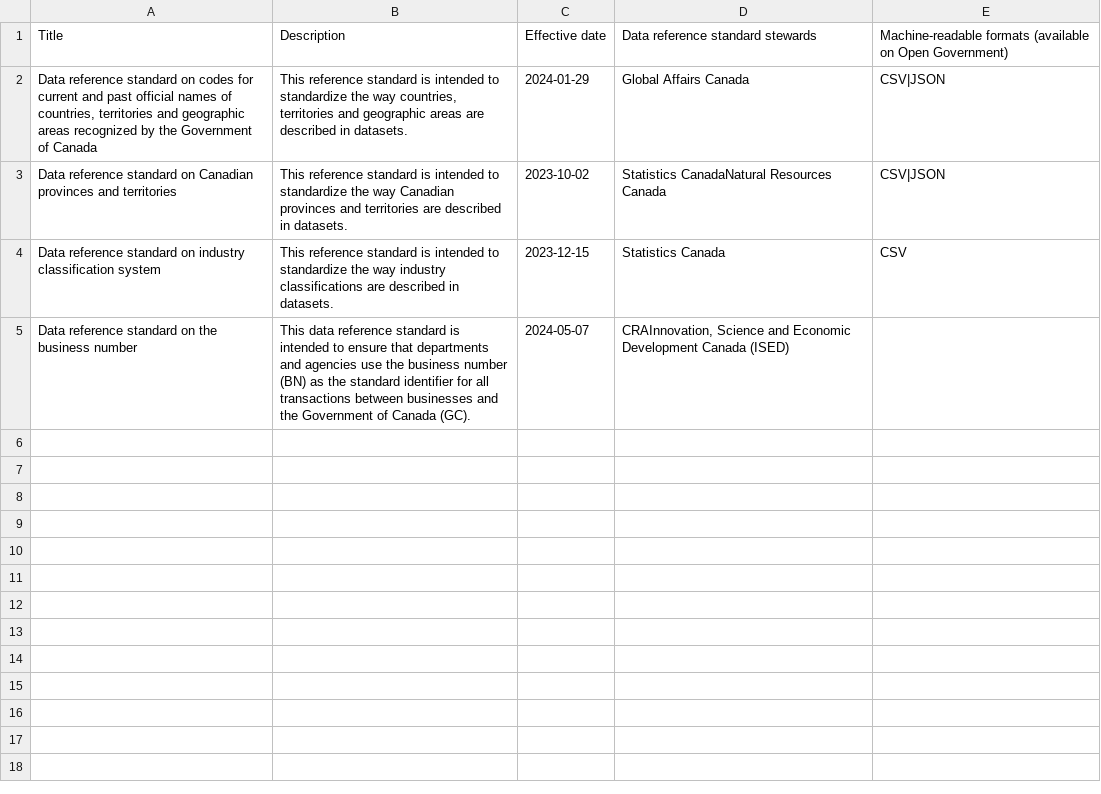
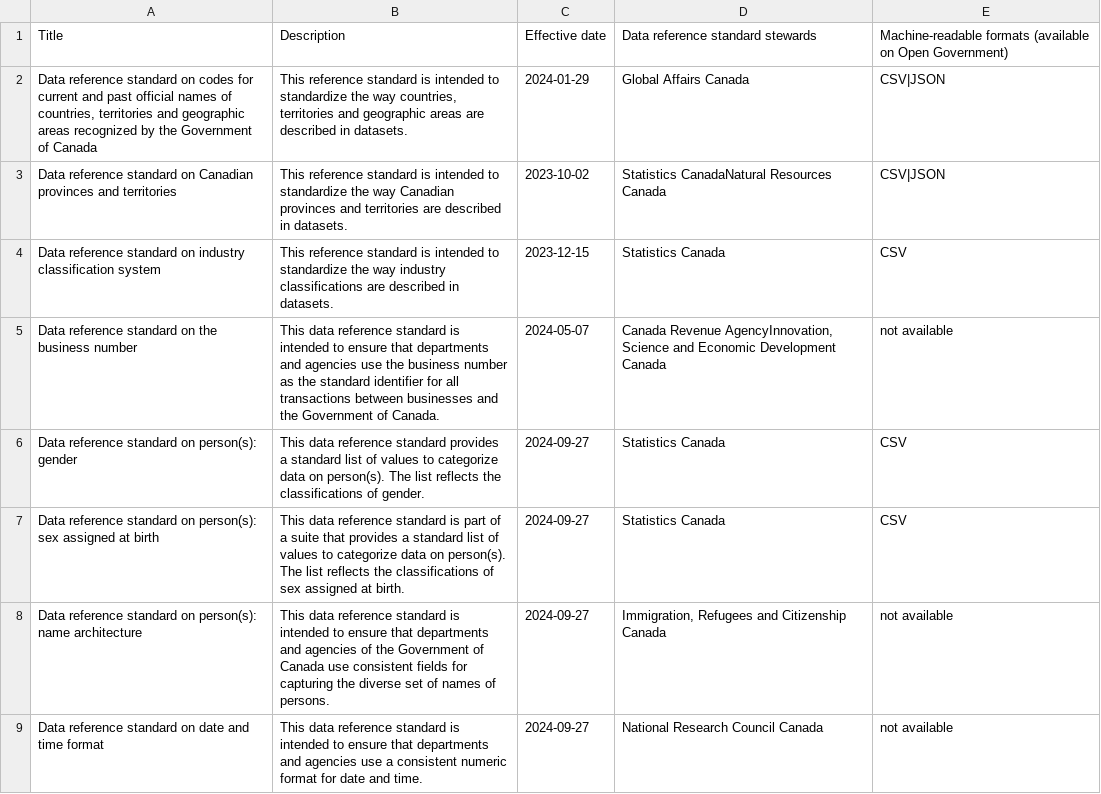
Before and after one commit to PatLittle/GC-Ref-Data-Tracker, a CSV file: docs/scraped_table_en.csv, drawn as a sheet.

```diff
--- a/docs/scraped_table_en.csv
+++ b/docs/scraped_table_en.csv
@@ -4,2 +4,6 @@ Data reference standard on Canadian provinces and territories,This reference sta
 Data reference standard on industry classification system,This reference standard is intended to standardize the way industry classifications are described in datasets.,2023-12-15,Statistics Canada,CSV
-Data reference standard on the business number,This data reference standard is intended to ensure that departments and agencies use the business number (BN) as the standard identifier for all transactions between businesses and the Government of Canada (GC).,2024-05-07,"CRAInnovation, Science and Economic Development Canada (ISED)",
+Data reference standard on the business number,This data reference standard is intended to ensure that departments and agencies use the business number as the standard identifier for all transactions between businesses and the Government of Canada.,2024-05-07,"Canada Revenue AgencyInnovation, Science and Economic Development Canada",not available
+Data reference standard on person(s): gender,This  data reference standard provides a standard list of values to categorize data  on person(s). The list reflects the classifications of gender.,2024-09-27,Statistics Canada,CSV
+Data reference standard on person(s): sex assigned at birth,This data reference standard is part of a suite  that provides a standard list of values to categorize data on person(s). The  list reflects the classifications of sex assigned at birth.,2024-09-27,Statistics Canada,CSV
+Data reference standard on person(s): name architecture,This data reference standard is intended to ensure  that departments and agencies of the Government of Canada use consistent fields  for capturing the diverse set of names of persons.,2024-09-27,"Immigration, Refugees and Citizenship Canada",not available
+Data reference standard on date and time format,This data reference standard is intended to ensure  that departments and agencies use a consistent numeric format for date and  time.,2024-09-27,National Research Council Canada,not available
```
Also changed, not shown: docs/scraped_table_fr.csv.
